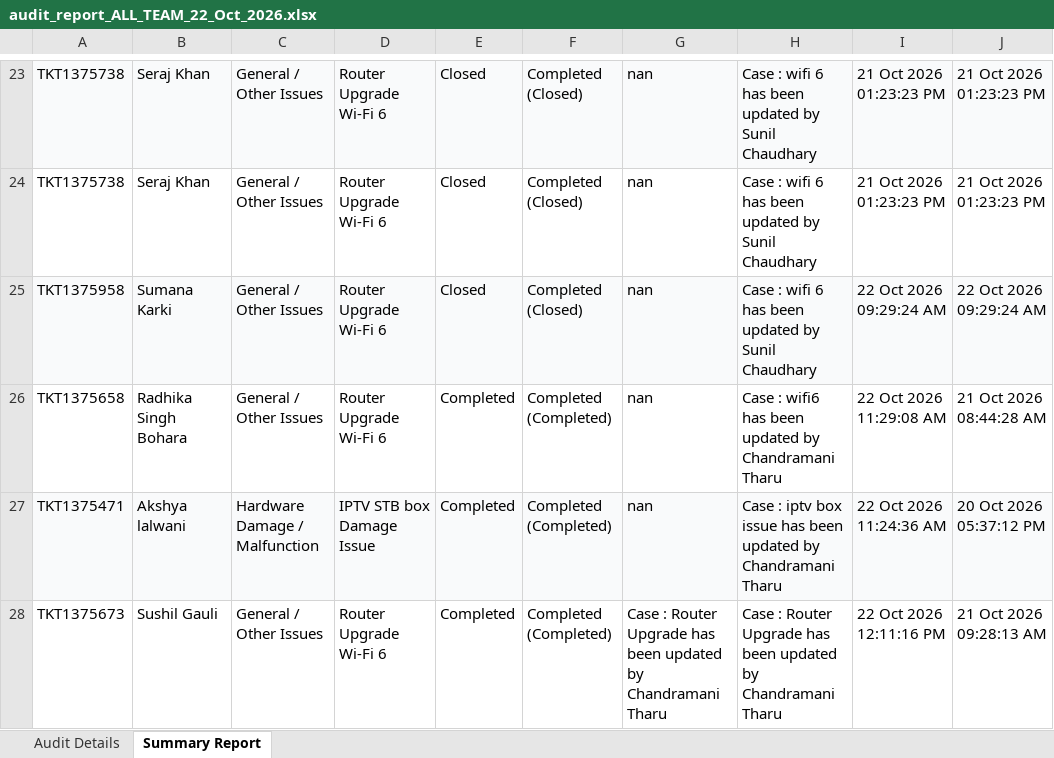
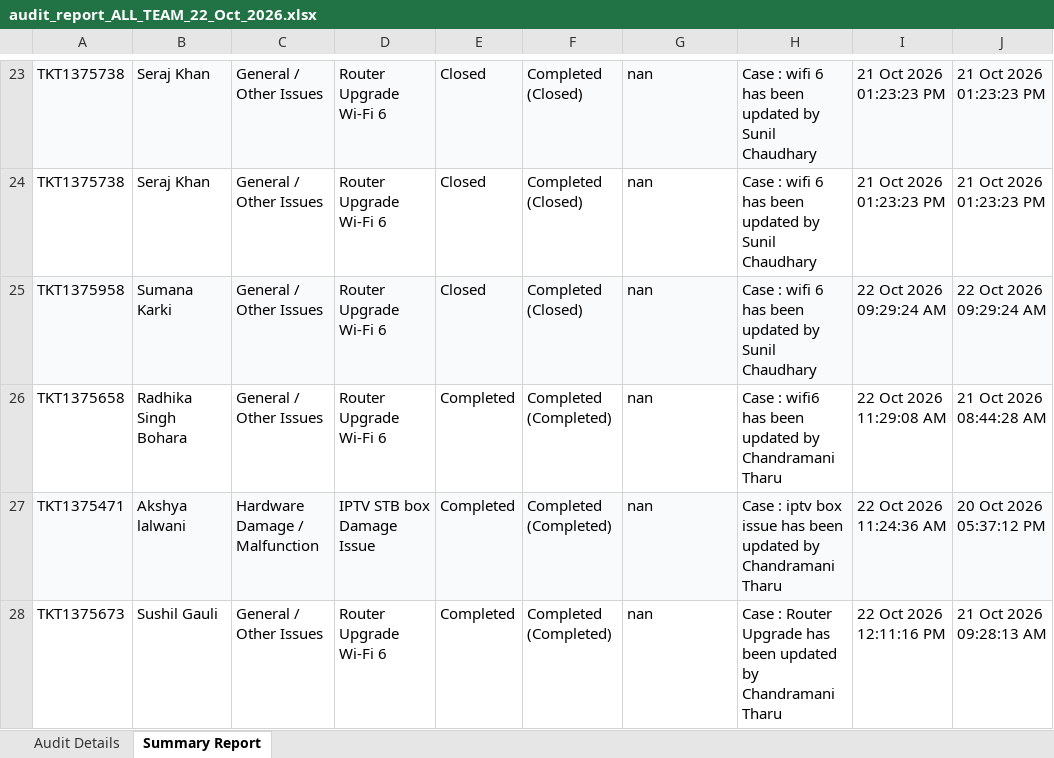
Before and after one commit to pradeepneupane10/employee-audit-app, an Excel workbook: audit_report_ALL_TEAM_22_Oct_2026.xlsx, sheet Summary Report, drawn as a sheet; only a part is shown, gaps mark what is left out; values as stored, in another font and other column widths than the file's, no borders; the diff names each change by its address in the sheet, - before the commit and + after, or states it on an @@ line.

```diff
--- a/audit_report_ALL_TEAM_22_Oct_2026.xlsx (sheet Summary Report)
+++ b/audit_report_ALL_TEAM_22_Oct_2026.xlsx (sheet Summary Report)
-G28: Case : Router Upgrade has been updated by Chandramani Tharu
+G28: nan
```
Also changed, not shown: sheet Audit Details, EXECUTIVE_TEAM_AUDIT_REPORT_22_Oct_2026.xlsx, 1 other file.
